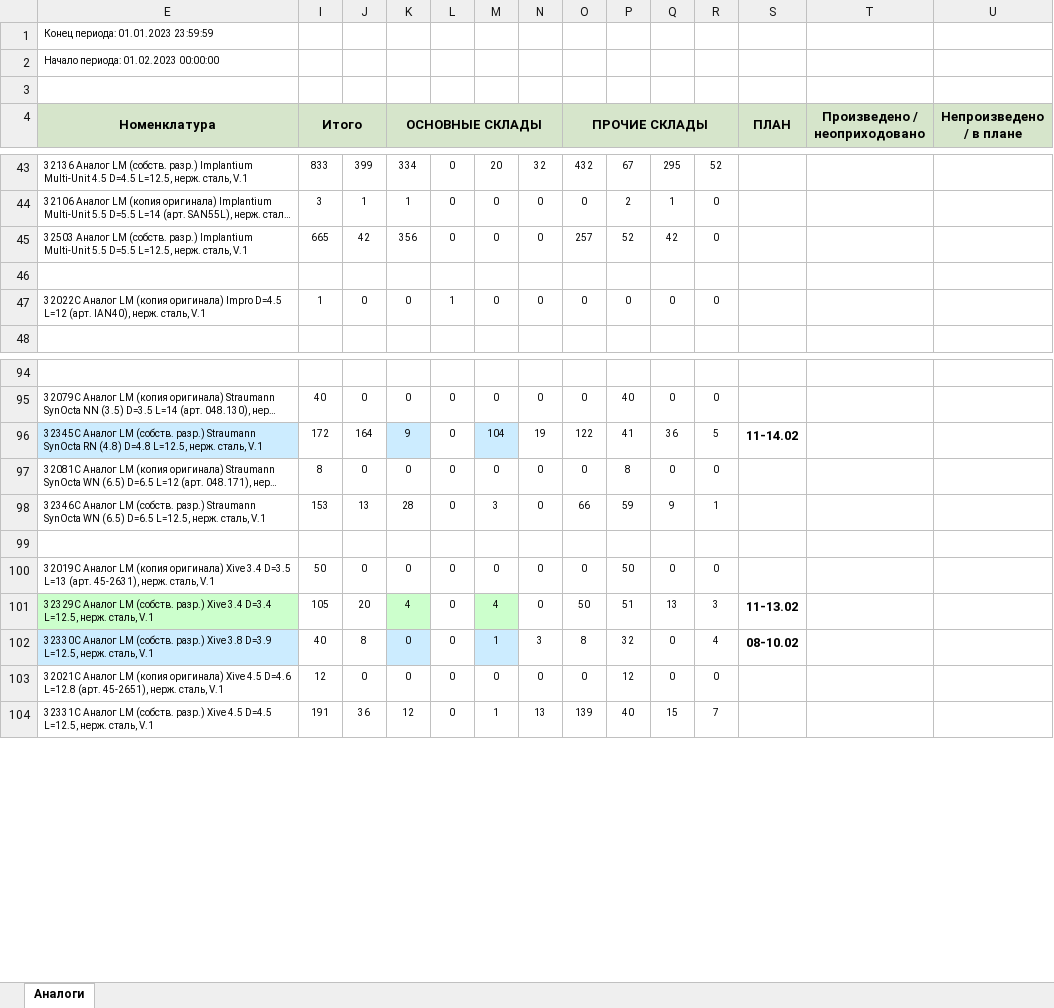
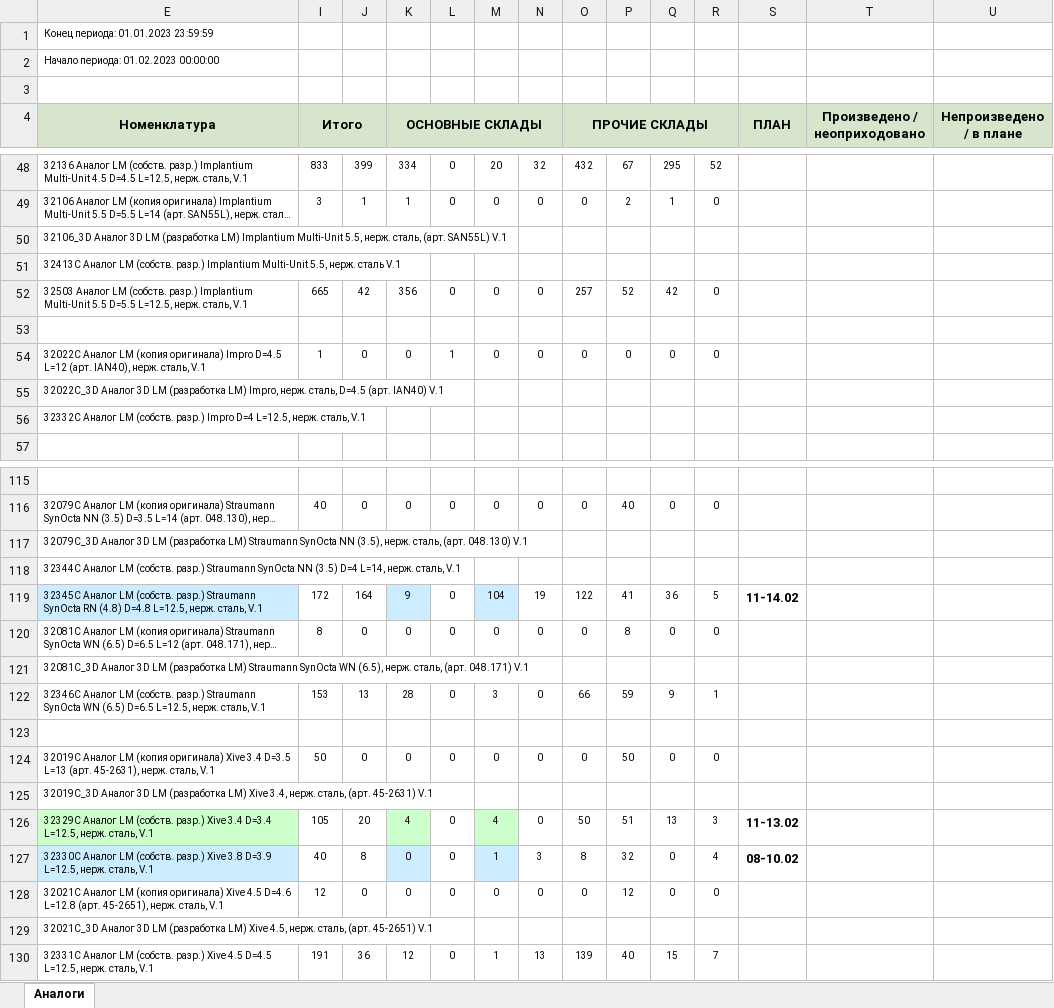
Before and after one commit to Uoiferise/ORTOS_Production_reports, an Excel workbook: output_reports/Аналоги_01.01-01.02.xlsx, sheet Аналоги, drawn as a sheet; only a part is shown, gaps mark what is left out; long unchanged cells end in …; values as stored, in another font and other column widths than the file's, no borders; rows hold the shown columns only; the diff covers the shown part only; the diff names each change by its address in the sheet, - before the commit and + after, or states it on an @@ line.

```diff
--- a/output_reports/Аналоги_01.01-01.02.xlsx (sheet Аналоги)
+++ b/output_reports/Аналоги_01.01-01.02.xlsx (sheet Аналоги)
+row 50: 32106_3D Аналог 3D LM (разработка LM) Implantium Multi-Unit 5.5, нерж. сталь, (арт. SAN55L) V.1
+row 51: 32413С Аналог LM (собств. разр.) Implantium Multi-Unit 5.5, нерж. сталь V.1
+row 55: 32022С_3D Аналог 3D LM (разработка LM) Impro, нерж. сталь, D=4.5 (арт. IAN40) V.1
+row 56: 32332С Аналог LM (собств. разр.) Impro D=4 L=12.5, нерж. сталь, V.1
+row 117: 32079С_3D Аналог 3D LM (разработка LM) Straumann SynOcta NN (3.5), нерж. сталь, (арт. 048.130) V.1
+row 118: 32344С Аналог LM (собств. разр.) Straumann SynOcta NN (3.5) D=4 L=14, нерж. сталь, V.1
+row 121: 32081С_3D Аналог 3D LM (разработка LM) Straumann SynOcta WN (6.5), нерж. сталь, (арт. 048.171) V.1
+row 125: 32019С_3D Аналог 3D LM (разработка LM) Xive 3.4, нерж. сталь, (арт. 45-2631) V.1
+row 129: 32021С_3D Аналог 3D LM (разработка LM) Xive 4.5, нерж. сталь, (арт. 45-2651) V.1
```
Also changed, not shown: 17 added rows and 13 edited cells elsewhere in this sheet, output_reports/Абатменты_01.01-01.02.xlsx, output_reports/Абатменты_выжигаемые_01.01-01.02.xlsx, 22 other files.
